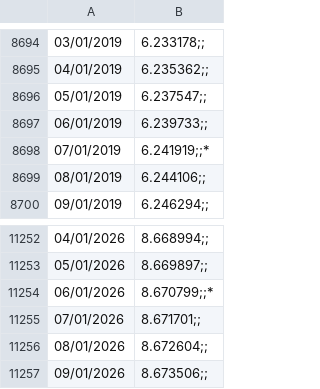
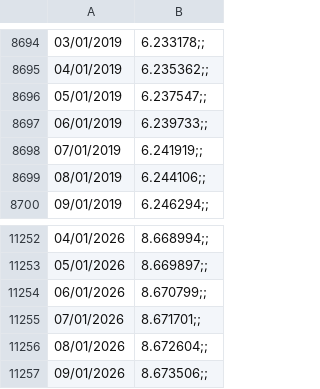
Before and after one commit to BrunoRuizJuar/Streamlit-Lab, a CSV file: moratorios/Diaria.csv, drawn as a sheet; only a part is shown, gaps mark what is left out; the diff names each change by its address in the sheet, - before the commit and + after, or states it on an @@ line.

```diff
--- a/moratorios/Diaria.csv
+++ b/moratorios/Diaria.csv
-B8698: 6.241919;;*
+B8698: 6.241919;;
-B11254: 8.670799;;*
+B11254: 8.670799;;
```
Also changed, not shown: 3 other files.
